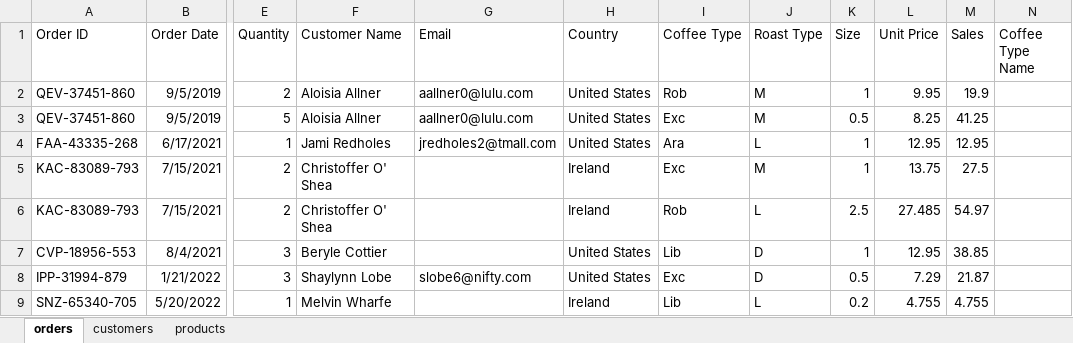
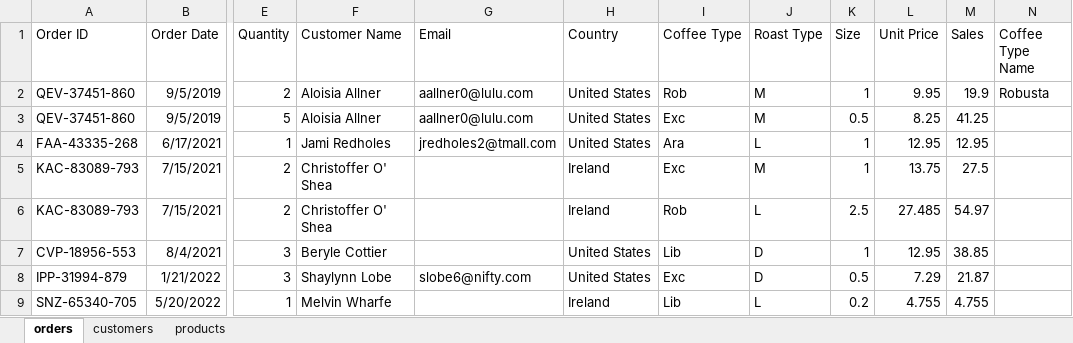
Before and after one commit to HerryTech/Excel-Analysis-Projects, an Excel workbook: Coffee_Sales/data/coffeeOrdersData.xlsx, sheet orders, drawn as a sheet; only a part is shown, gaps mark what is left out; values as stored, in another font and other column widths than the file's, no borders; the diff names each change by its address in the sheet, - before the commit and + after, or states it on an @@ line.

Commit message:
Update data

```diff
--- a/Coffee_Sales/data/coffeeOrdersData.xlsx (sheet orders)
+++ b/Coffee_Sales/data/coffeeOrdersData.xlsx (sheet orders)
-N2 (Coffee Type Name): (empty)
+N2 (Coffee Type Name): Robusta
```
